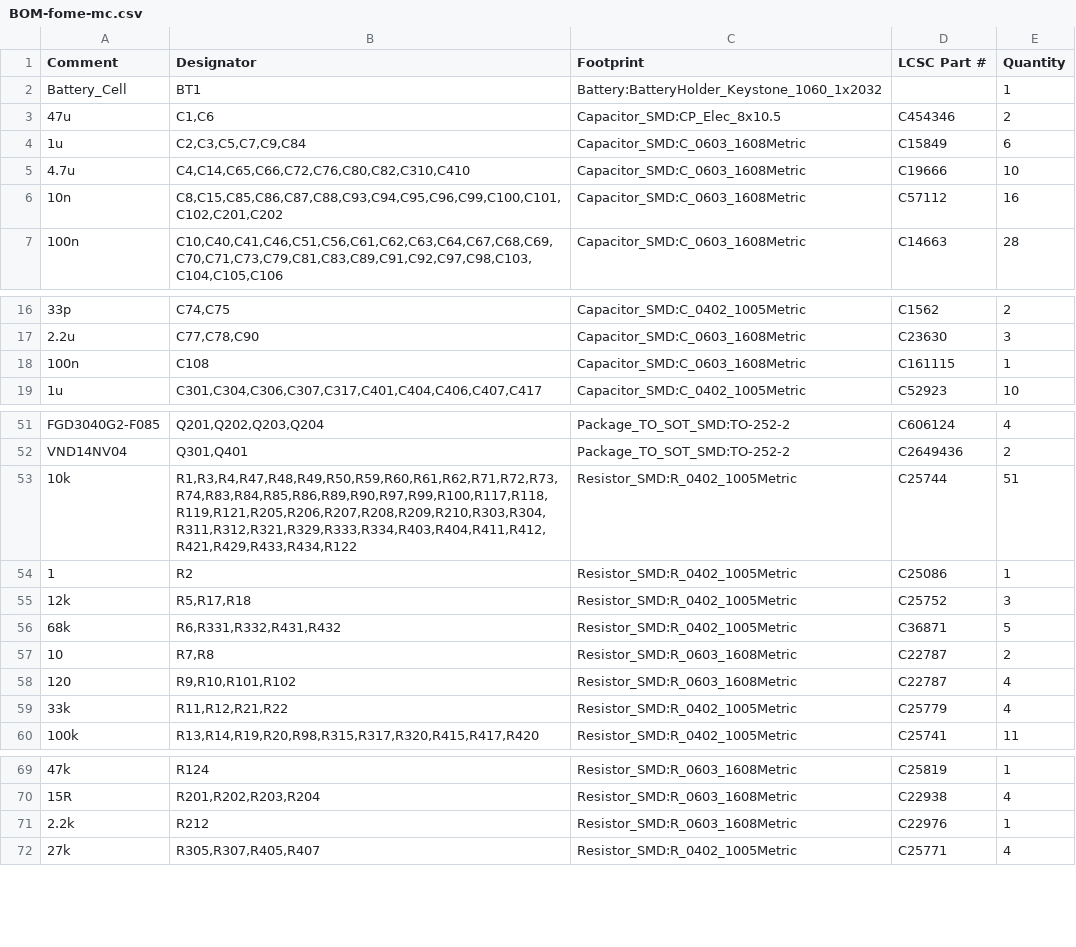
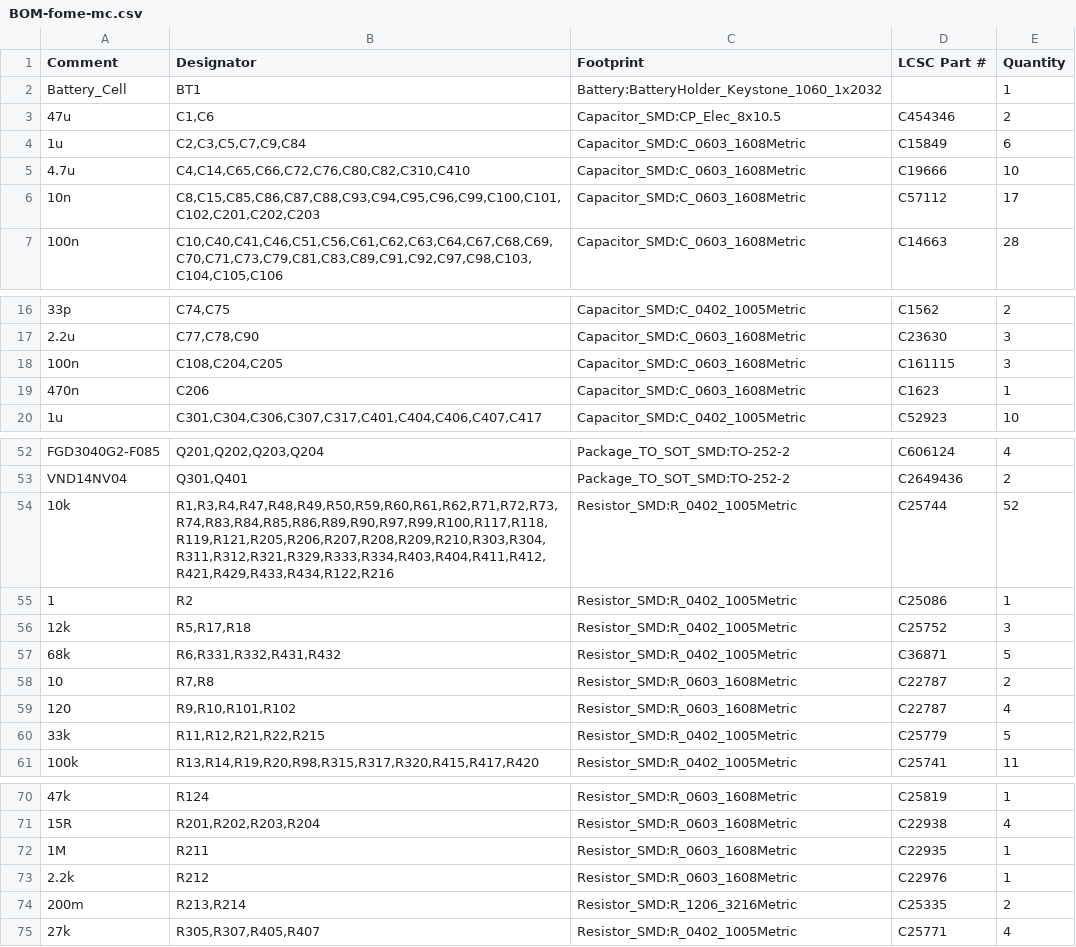
Before and after one commit to halbritt/fome-mc, a CSV file: export/BOM-fome-mc.csv, drawn as a sheet; only a part is shown, gaps mark what is left out.

Commit message:
Fix DRV8825PWPR (U202) HTSSOP-28 symbol pinout, VREF divider, charge pump, and 0.20R sense resistors (FOMEMC-5)

```diff
--- a/export/BOM-fome-mc.csv
+++ b/export/BOM-fome-mc.csv
@@ -5,3 +5,3 @@ Battery_Cell,BT1,Battery:BatteryHolder_Keystone_1060_1x2032,,1
 4.7u,"C4,C14,C65,C66,C72,C76,C80,C82,C310,C410",Capacitor_SMD:C_0603_1608Metric,C19666,10
-10n,"C8,C15,C85,C86,C87,C88,C93,C94,C95,C96,C99,C100,C101,C102,C201,C202",Capacitor_SMD:C_0603_1608Metric,C57112,16
+10n,"C8,C15,C85,C86,C87,C88,C93,C94,C95,C96,C99,C100,C101,C102,C201,C202,C203",Capacitor_SMD:C_0603_1608Metric,C57112,17
 100n,"C10,C40,C41,C46,C51,C56,C61,C62,C63,C64,C67,C68,C69,C70,C71,C73,C79,C81,C83,C89,C91,C92,C97,C98,C103,C104,C105,C106",Capacitor_SMD:C_0603_1608Metric,C14663,28
@@ -17,3 +17,4 @@ Battery_Cell,BT1,Battery:BatteryHolder_Keystone_1060_1x2032,,1
 2.2u,"C77,C78,C90",Capacitor_SMD:C_0603_1608Metric,C23630,3
-100n,C108,Capacitor_SMD:C_0603_1608Metric,C161115,1
+100n,"C108,C204,C205",Capacitor_SMD:C_0603_1608Metric,C161115,3
+470n,C206,Capacitor_SMD:C_0603_1608Metric,C1623,1
 1u,"C301,C304,C306,C307,C317,C401,C404,C406,C407,C417",Capacitor_SMD:C_0402_1005Metric,C52923,10
@@ -52,3 +53,3 @@ FGD3040G2-F085,"Q201,Q202,Q203,Q204",Package_TO_SOT_SMD:TO-252-2,C606124,4
 VND14NV04,"Q301,Q401",Package_TO_SOT_SMD:TO-252-2,C2649436,2
-10k,"R1,R3,R4,R47,R48,R49,R50,R59,R60,R61,R62,R71,R72,R73,R74,R83,R84,R85,R86,R89,R90,R97,R99,R100,R117,R118,R119,R121,R205,R206,R207,R208,R209,R210,R303,R304,R311,R312,R321,R329,R333,R334,R403,R404,R411,R412,R421,R429,R433,R434,R122",Resistor_SMD:R_0402_1005Metric,C25744,51
+10k,"R1,R3,R4,R47,R48,R49,R50,R59,R60,R61,R62,R71,R72,R73,R74,R83,R84,R85,R86,R89,R90,R97,R99,R100,R117,R118,R119,R121,R205,R206,R207,R208,R209,R210,R303,R304,R311,R312,R321,R329,R333,R334,R403,R404,R411,R412,R421,R429,R433,R434,R122,R216",Resistor_SMD:R_0402_1005Metric,C25744,52
 1,R2,Resistor_SMD:R_0402_1005Metric,C25086,1
@@ -58,3 +59,3 @@ VND14NV04,"Q301,Q401",Package_TO_SOT_SMD:TO-252-2,C2649436,2
 120,"R9,R10,R101,R102",Resistor_SMD:R_0603_1608Metric,C22787,4
-33k,"R11,R12,R21,R22",Resistor_SMD:R_0402_1005Metric,C25779,4
+33k,"R11,R12,R21,R22,R215",Resistor_SMD:R_0402_1005Metric,C25779,5
 100k,"R13,R14,R19,R20,R98,R315,R317,R320,R415,R417,R420",Resistor_SMD:R_0402_1005Metric,C25741,11
@@ -70,3 +71,5 @@ VND14NV04,"Q301,Q401",Package_TO_SOT_SMD:TO-252-2,C2649436,2
 15R,"R201,R202,R203,R204",Resistor_SMD:R_0603_1608Metric,C22938,4
+1M,R211,Resistor_SMD:R_0603_1608Metric,C22935,1
 2.2k,R212,Resistor_SMD:R_0603_1608Metric,C22976,1
+200m,"R213,R214",Resistor_SMD:R_1206_3216Metric,C25335,2
 27k,"R305,R307,R405,R407",Resistor_SMD:R_0402_1005Metric,C25771,4
```
Also changed, not shown: 1 other file.
